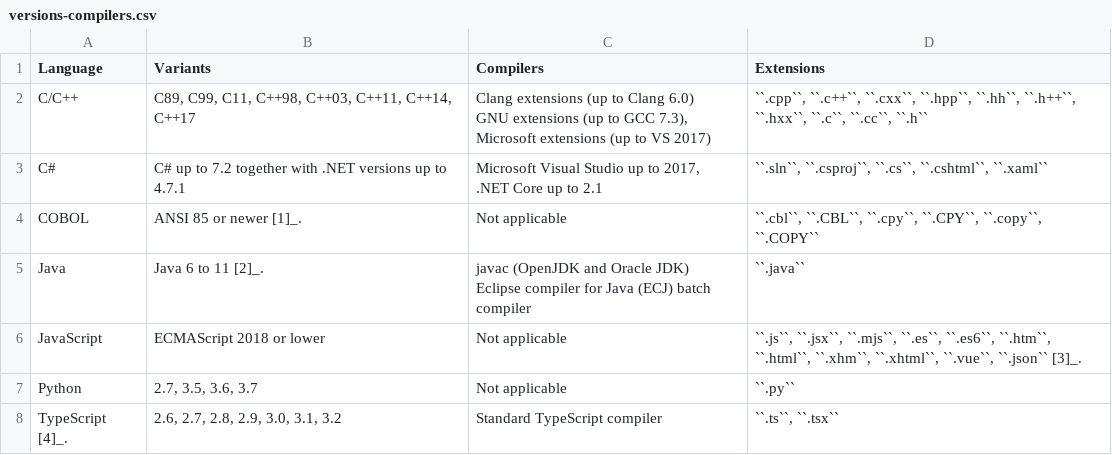
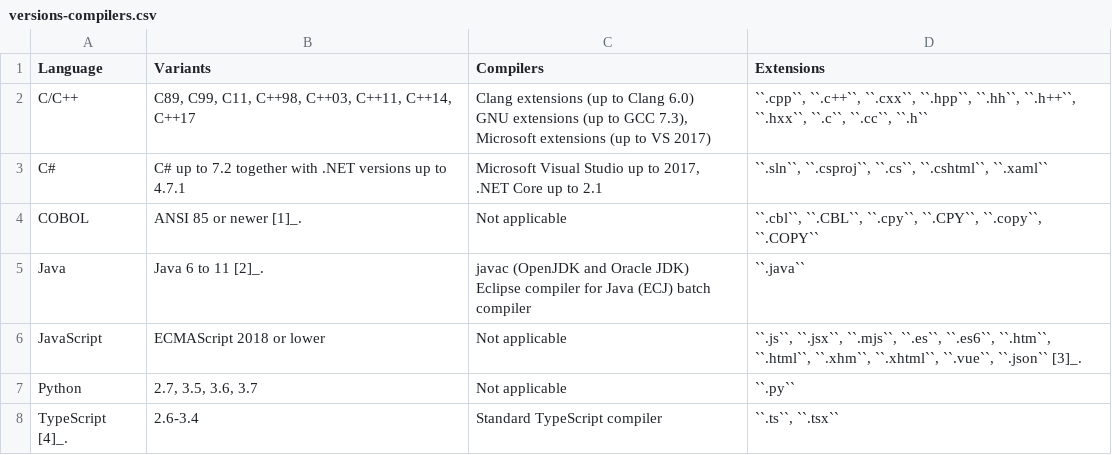
Before and after one commit to plotskog32/codeql, a CSV file: change-notes/support/versions-compilers.csv, drawn as a sheet.

Commit message:
TS: update supported compiler versions

```diff
--- a/change-notes/support/versions-compilers.csv
+++ b/change-notes/support/versions-compilers.csv
@@ -15,2 +15,2 @@ JavaScript,ECMAScript 2018 or lower,Not applicable,"``.js``, ``.jsx``, ``.mjs``,
 Python,"2.7, 3.5, 3.6, 3.7",Not applicable,``.py``
-TypeScript [4]_.,"2.6, 2.7, 2.8, 2.9, 3.0, 3.1, 3.2",Standard TypeScript compiler,"``.ts``, ``.tsx``"
+TypeScript [4]_.,"2.6-3.4",Standard TypeScript compiler,"``.ts``, ``.tsx``"
```
